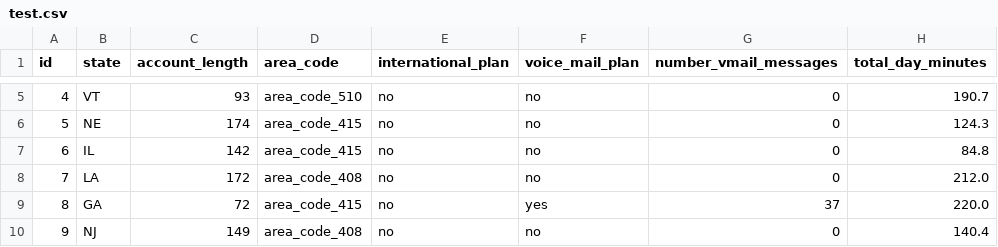
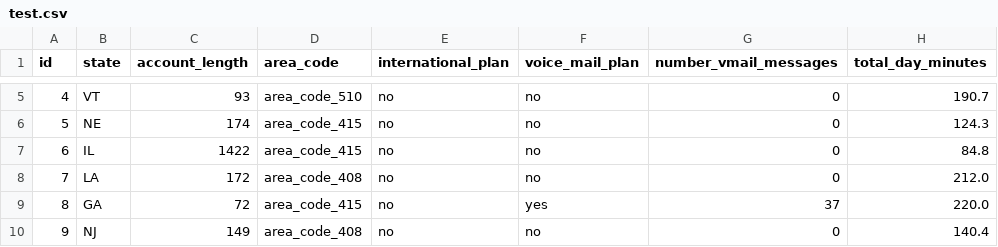
Before and after one commit to trgiangday/UngDungAI, a CSV file: test.csv, drawn as a sheet; only a part is shown, gaps mark what is left out; the diff names each change by its address in the sheet, - before the commit and + after, or states it on an @@ line.

```diff
--- a/test.csv
+++ b/test.csv
-C7 (account_length): 142
+C7 (account_length): 1422
```
Also changed, not shown: train.csv.
